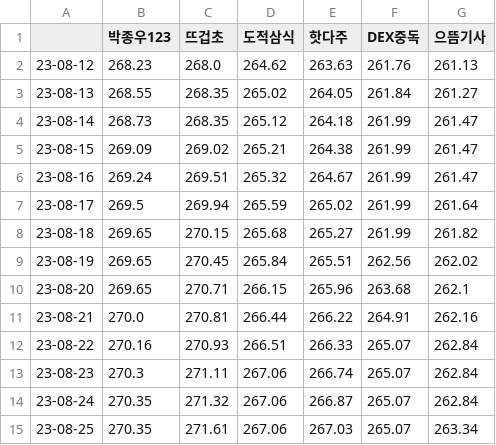
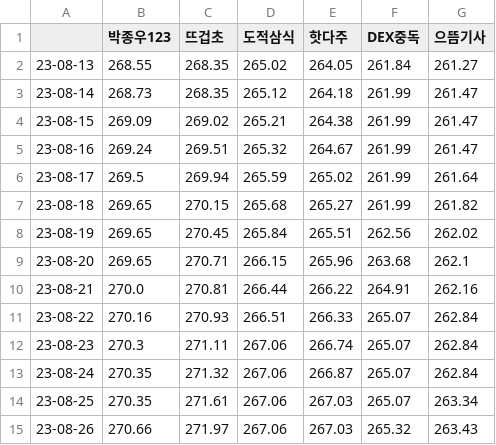
Before and after one commit to Remiing/ranking, a CSV file: _data/level_increase.csv, drawn as a sheet; removed rows and columns are numbered as before the commit, all else as after; the diff names each change by its address in the sheet, - before the commit and + after, or states it on an @@ line.

```diff
--- a/_data/level_increase.csv
+++ b/_data/level_increase.csv
-row 2: 23-08-12 | 268.23 | 268.0 | 264.62 | 263.63 | 261.76 | 261.13
+row 15: 23-08-26 | 270.66 | 271.97 | 267.06 | 267.03 | 265.32 | 263.43
```
Also changed, not shown: _data/union_increase.csv, 4 other files.
